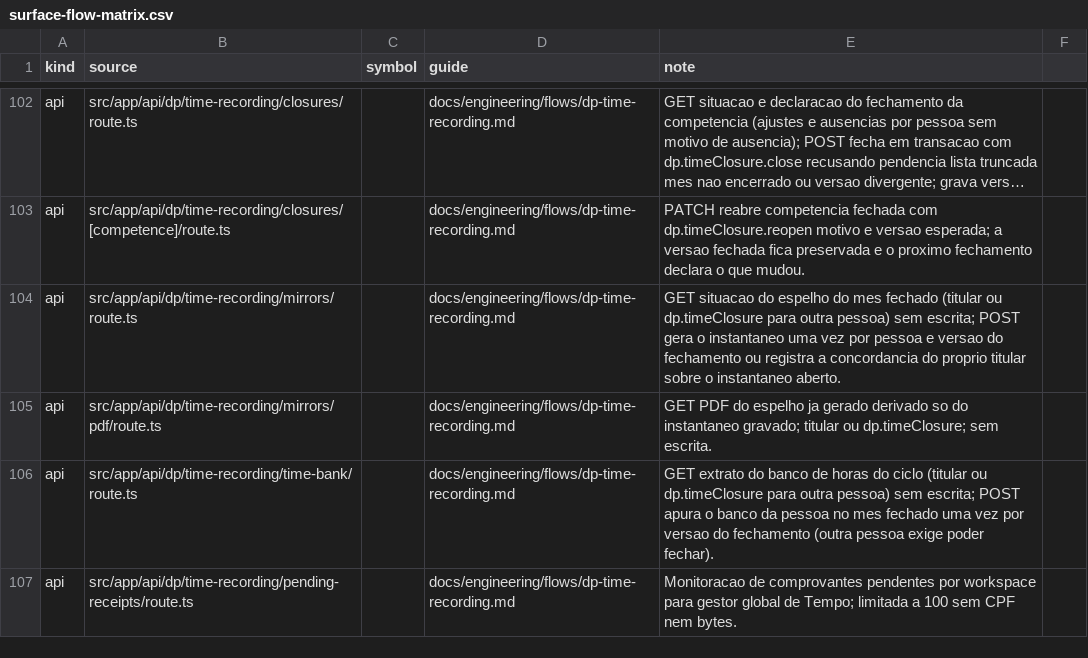
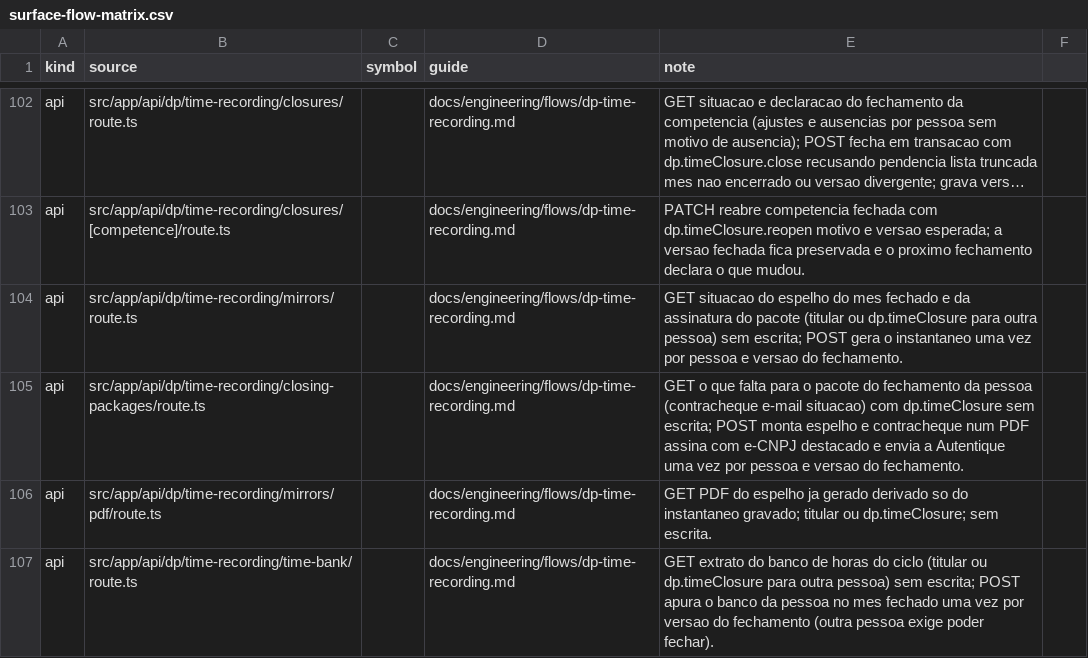
Before and after one commit to administrativo-art/Coala-OP, a CSV file: docs/engineering/surface-flow-matrix.csv, drawn as a sheet; only a part is shown, gaps mark what is left out; the shorter side is filled out with more unchanged rows; long unchanged cells end in …; the diff names each change by its address in the sheet, - before the commit and + after, or states it on an @@ line.

```diff
--- a/docs/engineering/surface-flow-matrix.csv
+++ b/docs/engineering/surface-flow-matrix.csv
-E104 (note): …mes fechado (titular ou dp.timeClosure para outra pessoa) sem escrita; POST gera o instantaneo uma vez por pessoa e versao do fechamento ou registra a concordancia do proprio titular sobre o instantaneo aberto.
+E104 (note): …mes fechado e da assinatura do pacote (titular ou dp.timeClosure para outra pessoa) sem escrita; POST gera o instantaneo uma vez por pessoa e versao do fechamento.
+row 105: api | src/app/api/dp/time-recording/closing-packages/route.ts |  | docs/engineering/flows/dp-time-recording.md | GET o que falta para o pacote do fechamento da pessoa (contracheque e-mail situacao) com dp.timeClosure sem escrita; POST monta espelho e contracheque num PDF assina com e-CNPJ destacado e envia a Autentique uma vez por pessoa e versao do fechamento.
```
Also changed, not shown: 23 other files.
